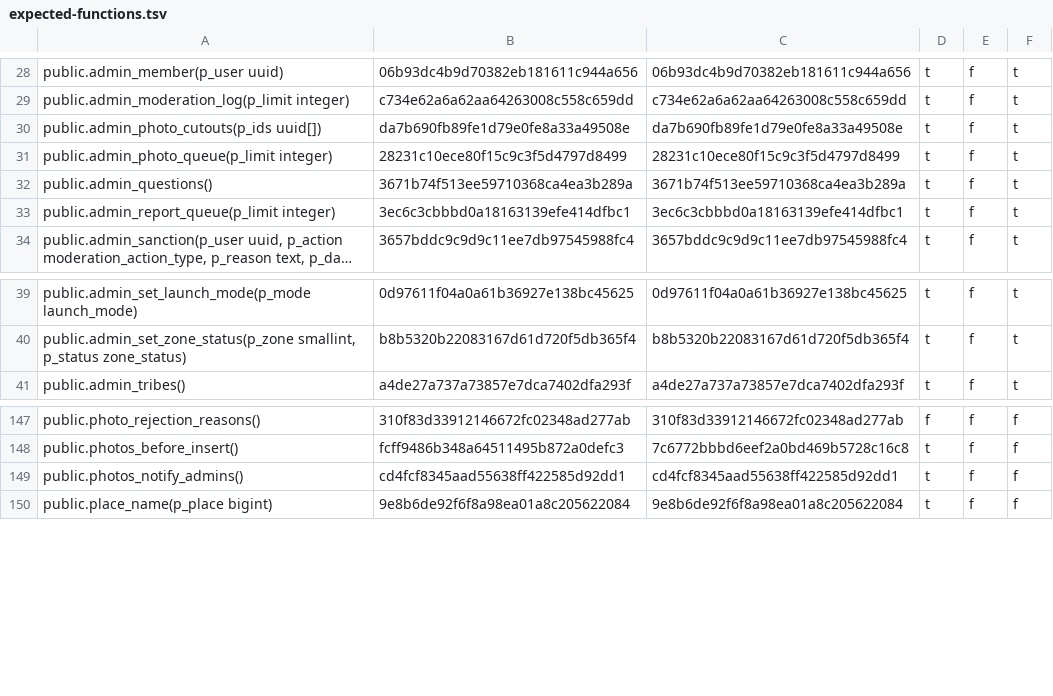
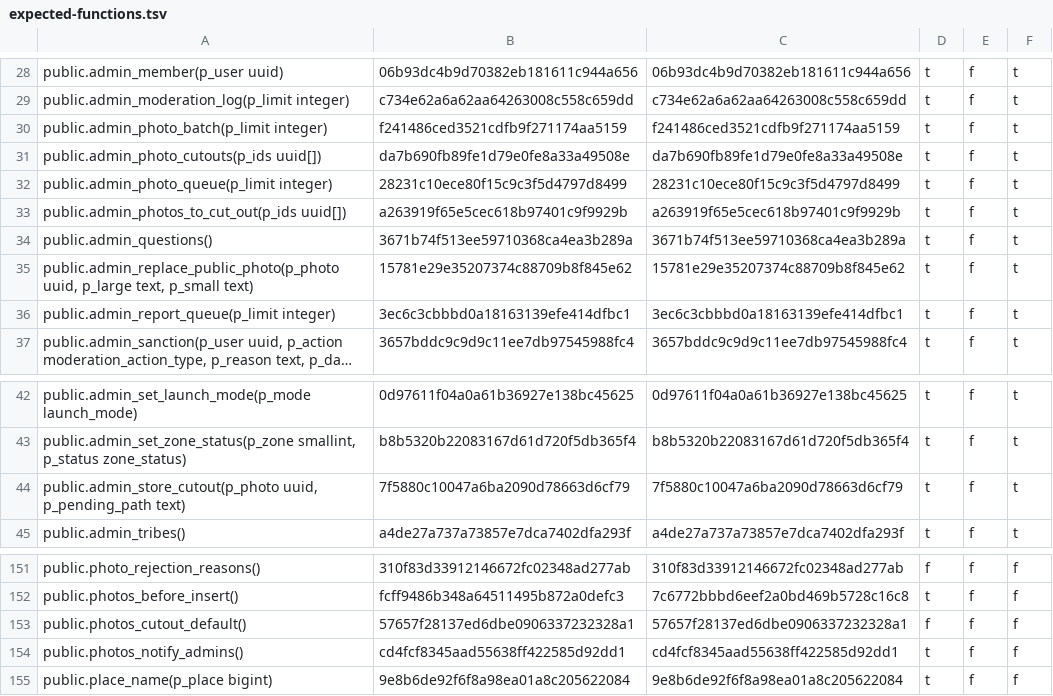
Before and after one commit to riuk-talk/bad-boys-bad-girls, a TSV file: supabase/scripts/prod-apply/expected-functions.tsv, drawn as a sheet; only a part is shown, gaps mark what is left out; long unchanged cells end in ….

```diff
--- a/supabase/scripts/prod-apply/expected-functions.tsv
+++ b/supabase/scripts/prod-apply/expected-functions.tsv
@@ -29,5 +29,8 @@ public.admin_member(p_user uuid)	06b93dc4b9d70382eb181611c944a656	06b93dc4b9d703
 public.admin_moderation_log(p_limit integer)	c734e62a6a62aa64263008c558c659dd	c734e62a6a62aa64263008c558c659dd	t	f	t
+public.admin_photo_batch(p_limit integer)	f241486ced3521cdfb9f271174aa5159	f241486ced3521cdfb9f271174aa5159	t	f	t
 public.admin_photo_cutouts(p_ids uuid[])	da7b690fb89fe1d79e0fe8a33a49508e	da7b690fb89fe1d79e0fe8a33a49508e	t	f	t
 public.admin_photo_queue(p_limit integer)	28231c10ece80f15c9c3f5d4797d8499	28231c10ece80f15c9c3f5d4797d8499	t	f	t
+public.admin_photos_to_cut_out(p_ids uuid[])	a263919f65e5cec618b97401c9f9929b	a263919f65e5cec618b97401c9f9929b	t	f	t
 public.admin_questions()	3671b74f513ee59710368ca4ea3b289a	3671b74f513ee59710368ca4ea3b289a	t	f	t
+public.admin_replace_public_photo(p_photo uuid, p_large text, p_small text)	15781e29e35207374c88709b8f845e62	15781e29e35207374c88709b8f845e62	t	f	t
 public.admin_report_queue(p_limit integer)	3ec6c3cbbbd0a18163139efe414dfbc1	3ec6c3cbbbd0a18163139efe414dfbc1	t	f	t
@@ -40,2 +43,3 @@ public.admin_set_launch_mode(p_mode launch_mode)	0d97611f04a0a61b36927e138bc4562
 public.admin_set_zone_status(p_zone smallint, p_status zone_status)	b8b5320b22083167d61d720f5db365f4	b8b5320b22083167d61d720f5db365f4	t	f	t
+public.admin_store_cutout(p_photo uuid, p_pending_path text)	7f5880c10047a6ba2090d78663d6cf79	7f5880c10047a6ba2090d78663d6cf79	t	f	t
 public.admin_tribes()	a4de27a737a73857e7dca7402dfa293f	a4de27a737a73857e7dca7402dfa293f	t	f	t
@@ -148,2 +152,3 @@ public.photo_rejection_reasons()	310f83d33912146672fc02348ad277ab	310f83d3391214
 public.photos_before_insert()	fcff9486b348a64511495b872a0defc3	7c6772bbbd6eef2a0bd469b5728c16c8	t	f	f
+public.photos_cutout_default()	57657f28137ed6dbe0906337232328a1	57657f28137ed6dbe0906337232328a1	f	f	f
 public.photos_notify_admins()	cd4fcf8345aad55638ff422585d92dd1	cd4fcf8345aad55638ff422585d92dd1	t	f	f
```
Also changed, not shown: 4 other files.
